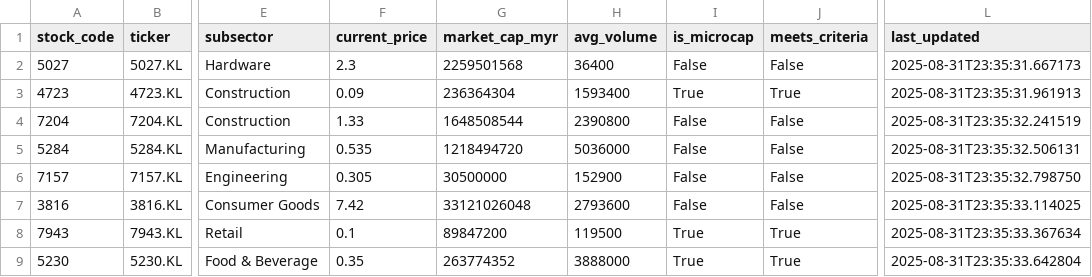
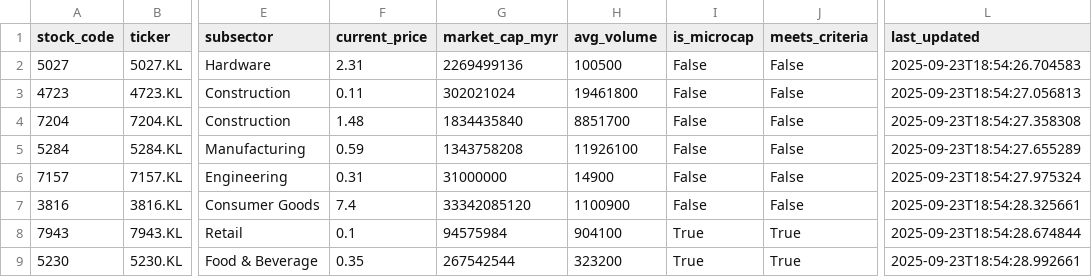
Before and after one commit to kosiew/ChatGPT-Micro-Cap-Experiment, a CSV file: KLSE_System/klse_microcap_database.csv, drawn as a sheet; only a part is shown, gaps mark what is left out; the diff covers the shown part only; the diff names each change by its address in the sheet, - before the commit and + after, or states it on an @@ line.

```diff
--- a/KLSE_System/klse_microcap_database.csv
+++ b/KLSE_System/klse_microcap_database.csv
-F2 (current_price): 2.3
+F2 (current_price): 2.31
-G2 (market_cap_myr): 2259501568
+G2 (market_cap_myr): 2269499136
-H2 (avg_volume): 36400
+H2 (avg_volume): 100500
-L2 (last_updated): 2025-08-31T23:35:31.667173
+L2 (last_updated): 2025-09-23T18:54:26.704583
-F3 (current_price): 0.09
+F3 (current_price): 0.11
-G3 (market_cap_myr): 236364304
+G3 (market_cap_myr): 302021024
-H3 (avg_volume): 1593400
+H3 (avg_volume): 19461800
-I3 (is_microcap): True
+I3 (is_microcap): False
-J3 (meets_criteria): True
+J3 (meets_criteria): False
-L3 (last_updated): 2025-08-31T23:35:31.961913
+L3 (last_updated): 2025-09-23T18:54:27.056813
-F4 (current_price): 1.33
+F4 (current_price): 1.48
-G4 (market_cap_myr): 1648508544
+G4 (market_cap_myr): 1834435840
-H4 (avg_volume): 2390800
+H4 (avg_volume): 8851700
-L4 (last_updated): 2025-08-31T23:35:32.241519
+L4 (last_updated): 2025-09-23T18:54:27.358308
-F5 (current_price): 0.535
+F5 (current_price): 0.59
-G5 (market_cap_myr): 1218494720
+G5 (market_cap_myr): 1343758208
-H5 (avg_volume): 5036000
+H5 (avg_volume): 11926100
-L5 (last_updated): 2025-08-31T23:35:32.506131
+L5 (last_updated): 2025-09-23T18:54:27.655289
-F6 (current_price): 0.305
+F6 (current_price): 0.31
-G6 (market_cap_myr): 30500000
+G6 (market_cap_myr): 31000000
-H6 (avg_volume): 152900
+H6 (avg_volume): 14900
-L6 (last_updated): 2025-08-31T23:35:32.798750
+L6 (last_updated): 2025-09-23T18:54:27.975324
-F7 (current_price): 7.42
+F7 (current_price): 7.4
-G7 (market_cap_myr): 33121026048
+G7 (market_cap_myr): 33342085120
-H7 (avg_volume): 2793600
+H7 (avg_volume): 1100900
-L7 (last_updated): 2025-08-31T23:35:33.114025
+L7 (last_updated): 2025-09-23T18:54:28.325661
-G8 (market_cap_myr): 89847200
+G8 (market_cap_myr): 94575984
-H8 (avg_volume): 119500
+H8 (avg_volume): 904100
-L8 (last_updated): 2025-08-31T23:35:33.367634
+L8 (last_updated): 2025-09-23T18:54:28.674844
-G9 (market_cap_myr): 263774352
+G9 (market_cap_myr): 267542544
-H9 (avg_volume): 3888000
+H9 (avg_volume): 323200
-L9 (last_updated): 2025-08-31T23:35:33.642804
+L9 (last_updated): 2025-09-23T18:54:28.992661
```
Also changed, not shown: 22 edited cells elsewhere in this file, KLSE_System/klse_daily_updates.csv, KLSE_System/klse_performance_log.csv, 5 other files.
